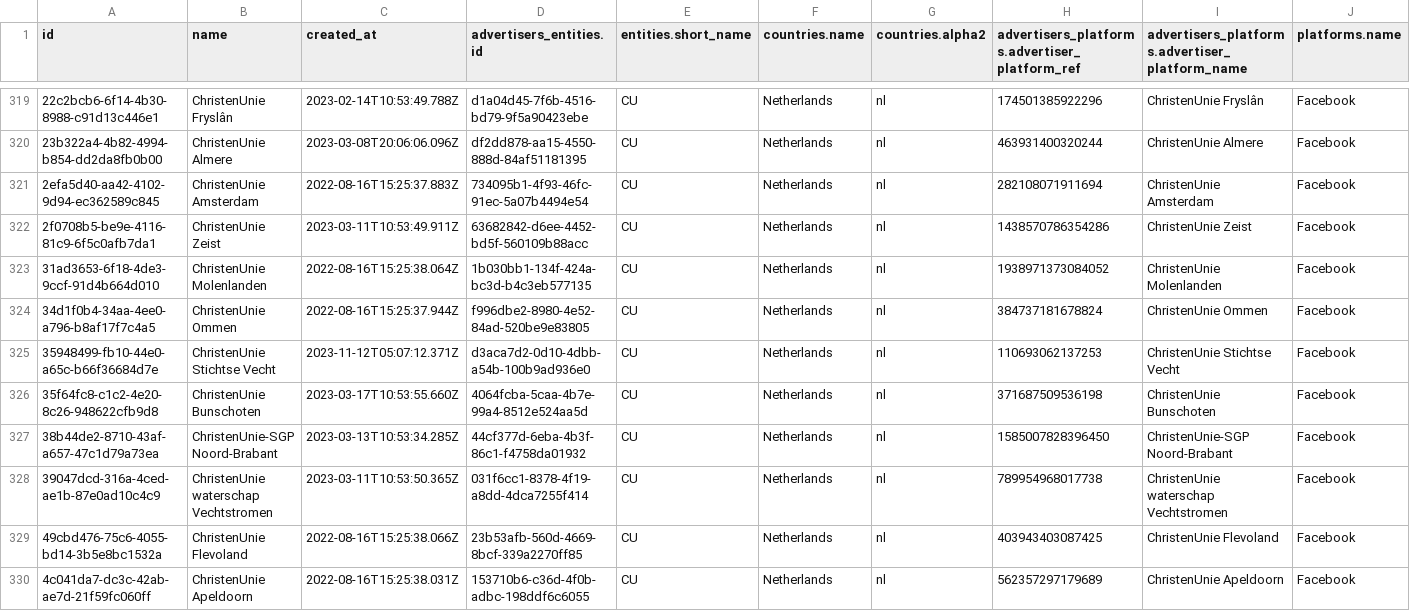
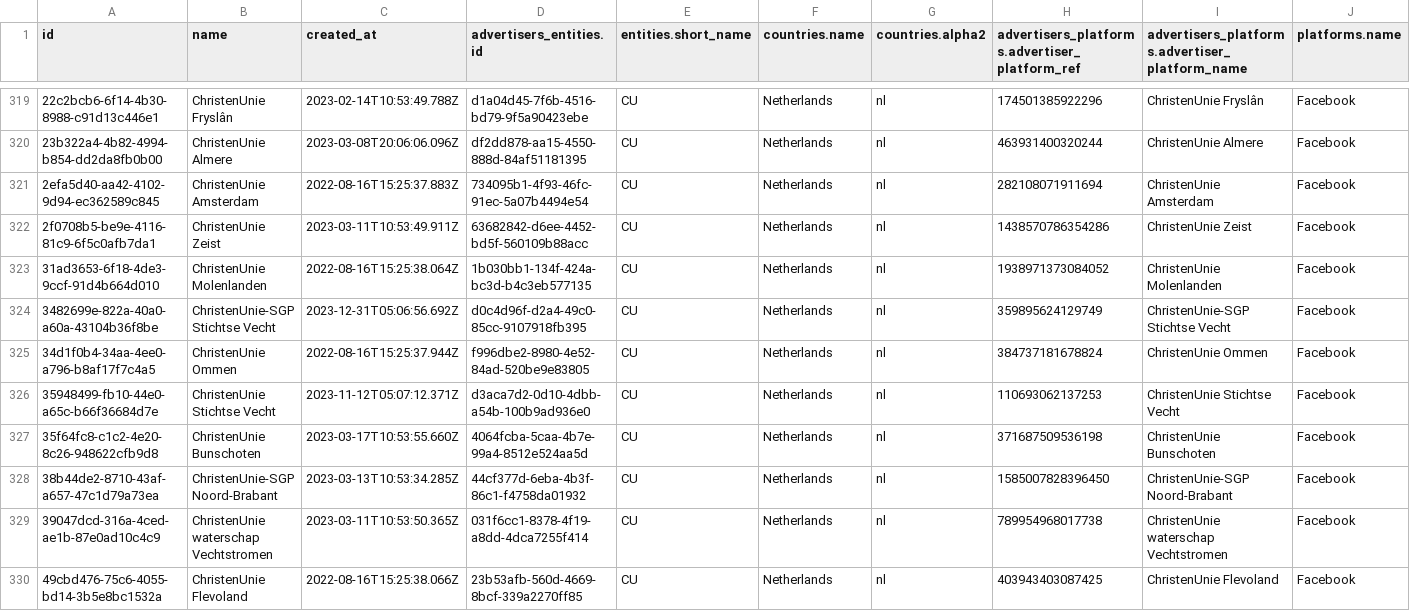
Before and after one commit to favstats/wtm_nl, a CSV file: data/wtm_advertisers.csv, drawn as a sheet; only a part is shown, gaps mark what is left out; the shorter side is filled out with more unchanged rows; the diff names each change by its address in the sheet, - before the commit and + after, or states it on an @@ line.

```diff
--- a/data/wtm_advertisers.csv
+++ b/data/wtm_advertisers.csv
+row 324: 3482699e-822a-40a0-a60a-43104b36f8be | ChristenUnie-SGP Stichtse Vecht | 2023-12-31T05:06:56.692Z | d0c4d96f-d2a4-49c0-85cc-9107918fb395 | CU | Netherlands | nl | 359895624129749 | ChristenUnie-SGP Stichtse Vecht | Facebook
```
Also changed, not shown: 9 other files.
